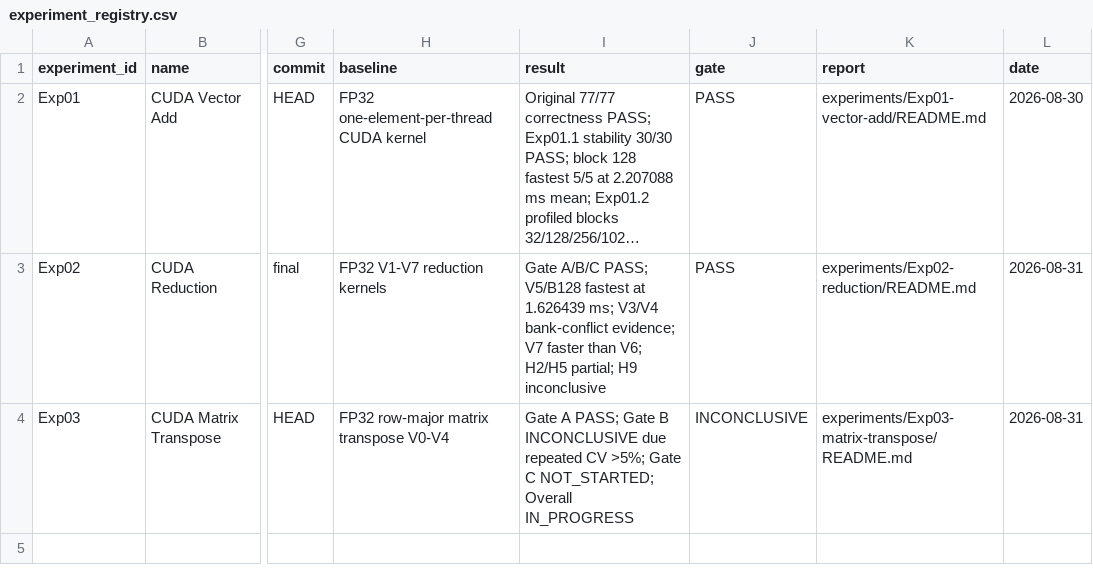
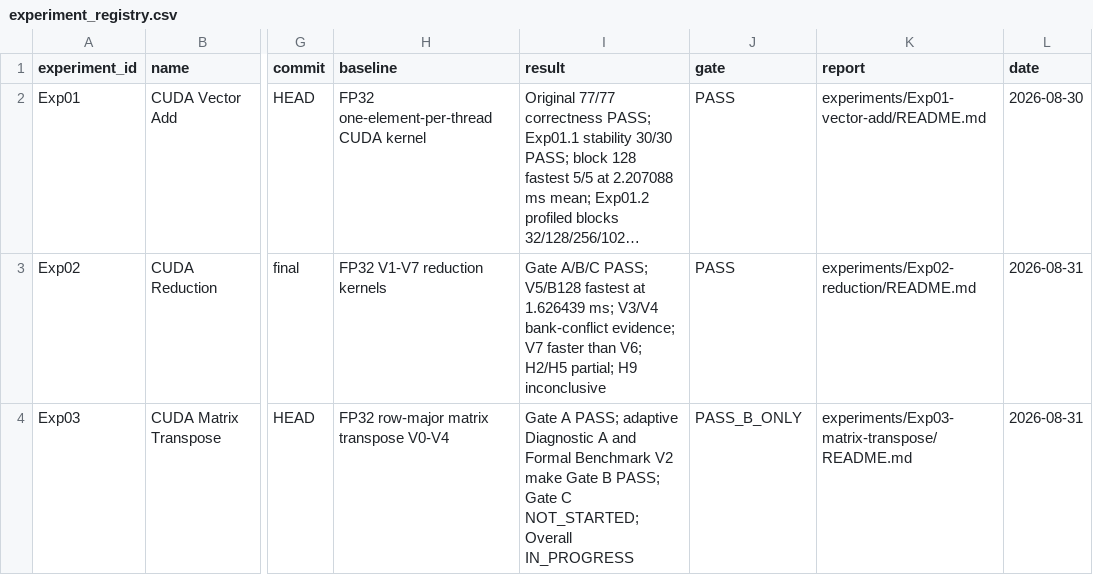
Before and after one commit to FlankKaicoder/jetson-qwen-inference-lab, a CSV file: results/experiment_registry.csv, drawn as a sheet; only a part is shown, gaps mark what is left out; long unchanged cells end in …; the diff names each change by its address in the sheet, - before the commit and + after, or states it on an @@ line.

Commit message:
exp03: record stable transpose benchmark

```diff
--- a/results/experiment_registry.csv
+++ b/results/experiment_registry.csv
-I4 (result): …A PASS; Gate B INCONCLUSIVE due repeated CV >5%; Gate C…
+I4 (result): …A PASS; adaptive Diagnostic A and Formal Benchmark V2 make Gate B PASS; Gate C…
-J4 (gate): INCONCLUSIVE
+J4 (gate): PASS_B_ONLY
```
Also changed, not shown: 29 other files.
